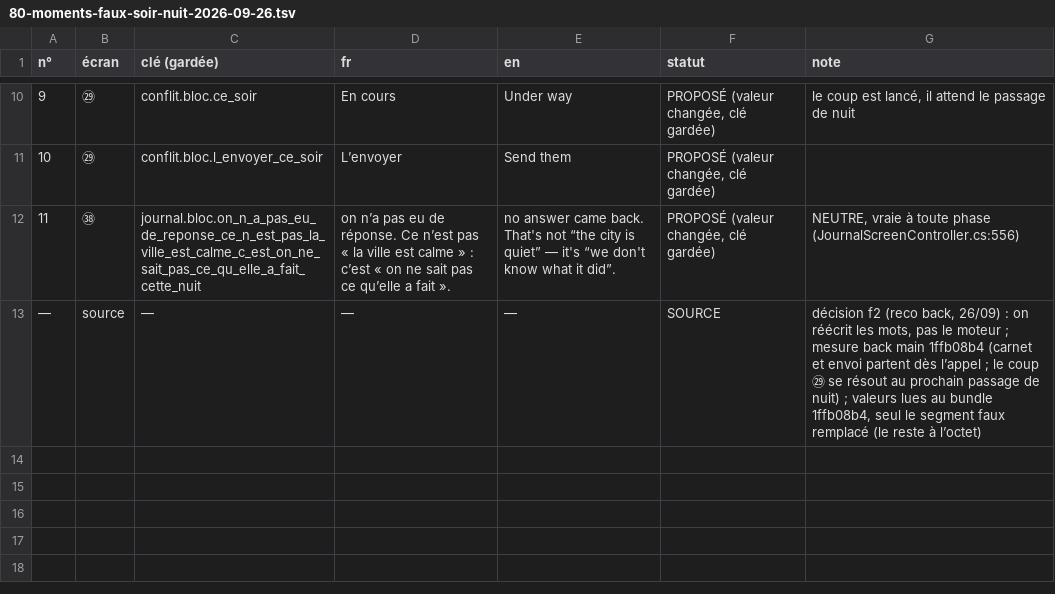
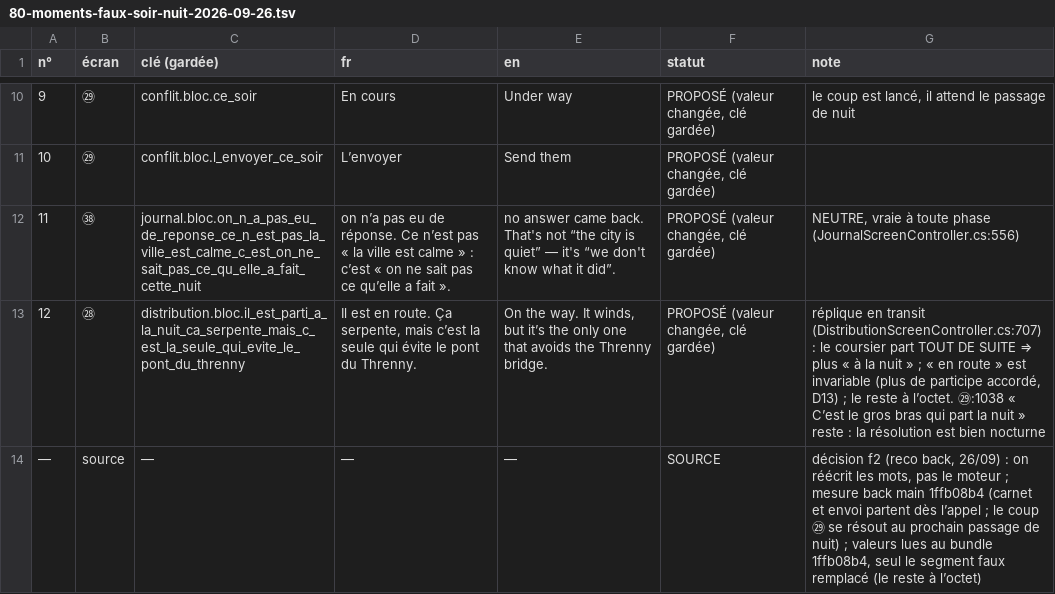
Before and after one commit to azha/mafia-builder-city-clean, a TSV file: Tools/atelier-2026-09-22/80-moments-faux-soir-nuit-2026-09-26.tsv, drawn as a sheet; only a part is shown, gaps mark what is left out; the diff names each change by its address in the sheet, - before the commit and + after, or states it on an @@ line.

```diff
--- a/Tools/atelier-2026-09-22/80-moments-faux-soir-nuit-2026-09-26.tsv
+++ b/Tools/atelier-2026-09-22/80-moments-faux-soir-nuit-2026-09-26.tsv
+row 13: 12 | ㉘ | distribution.bloc.il_est_parti_a_la_nuit_ca_serpente_mais_c_est_la_seule_qui_evite_le_pont_du_threnny | Il est en route. Ça serpente, mais c’est la seule qui évite le pont du Threnny. | On the way. It winds, but it’s the only one that avoids the Threnny bridge. | PROPOSÉ (valeur changée, clé gardée) | réplique en transit (DistributionScreenController.cs:707) : le coursier part TOUT DE SUITE ⇒ plus « à la nuit » ; « en route » est invariable (plus de participe accordé, D13) ; le reste à l’octet. ㉙:1038 « C’est le gros bras qui part la nuit » reste : la résolution est bien nocturne
```
